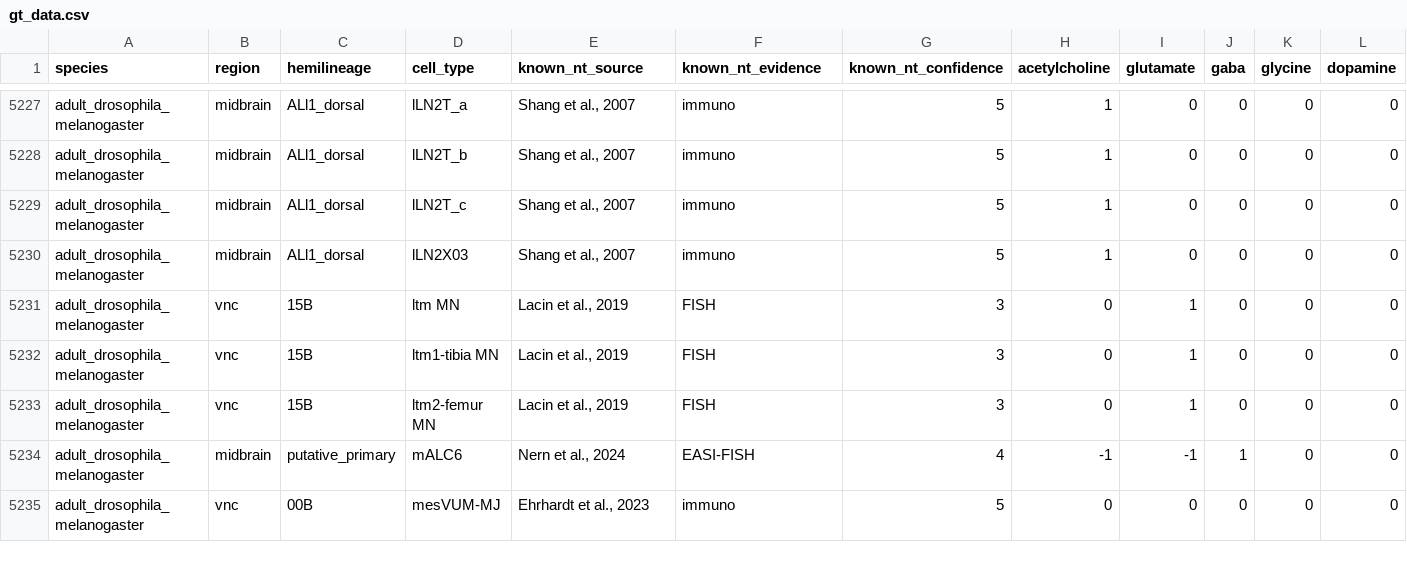
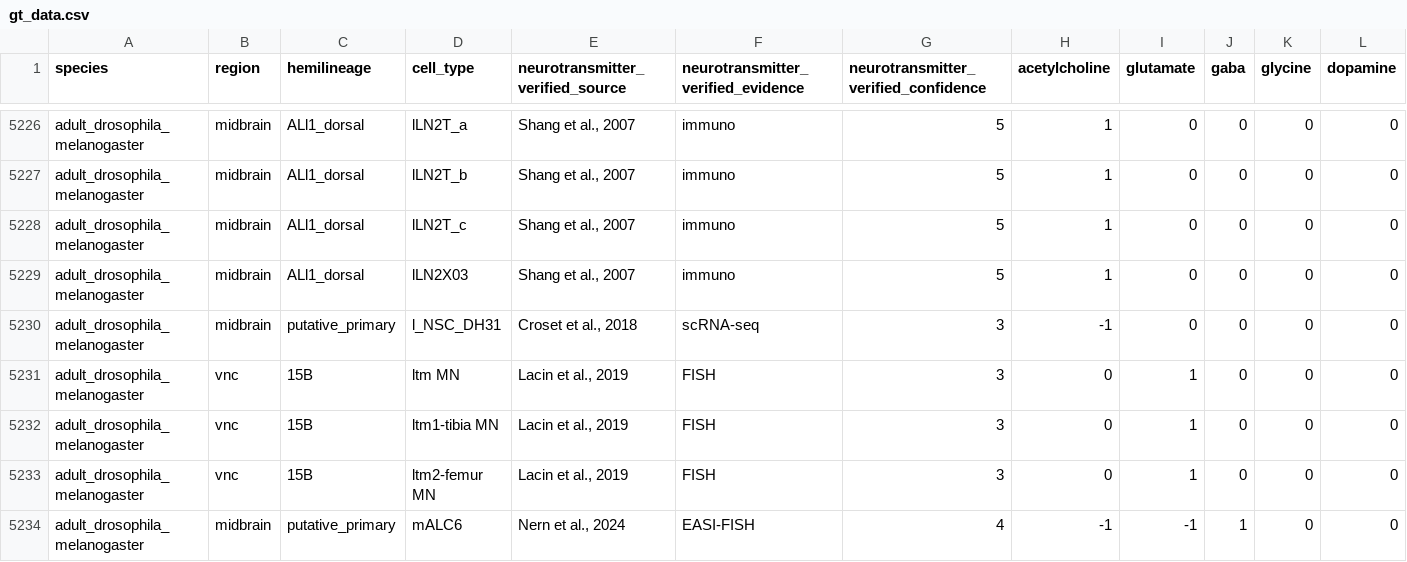
Before and after one commit to funkelab/drosophila_neurotransmitters, a CSV file: gt_data.csv, drawn as a sheet; only a part is shown, gaps mark what is left out; the shorter side is filled out with more unchanged rows; rows hold the shown columns only; the diff covers the shown part only; the diff names each change by its address in the sheet, - before the commit and + after, or states it on an @@ line.

```diff
--- a/gt_data.csv
+++ b/gt_data.csv
-E1: known_nt_source
+E1: neurotransmitter_verified_source
-F1: known_nt_evidence
+F1: neurotransmitter_verified_evidence
-G1: known_nt_confidence
+G1: neurotransmitter_verified_confidence
+row 5230: adult_drosophila_melanogaster | midbrain | putative_primary | l_NSC_DH31 | Croset et al., 2018 | scRNA-seq | 3 | -1 | 0 | 0 | 0 | 0
```
Also changed, not shown: 5 added rows and 5 removed rows elsewhere in this file, gt_sources/extra.csv, inst/extdata/cell_type_cross_matching.csv, 7 other files.
